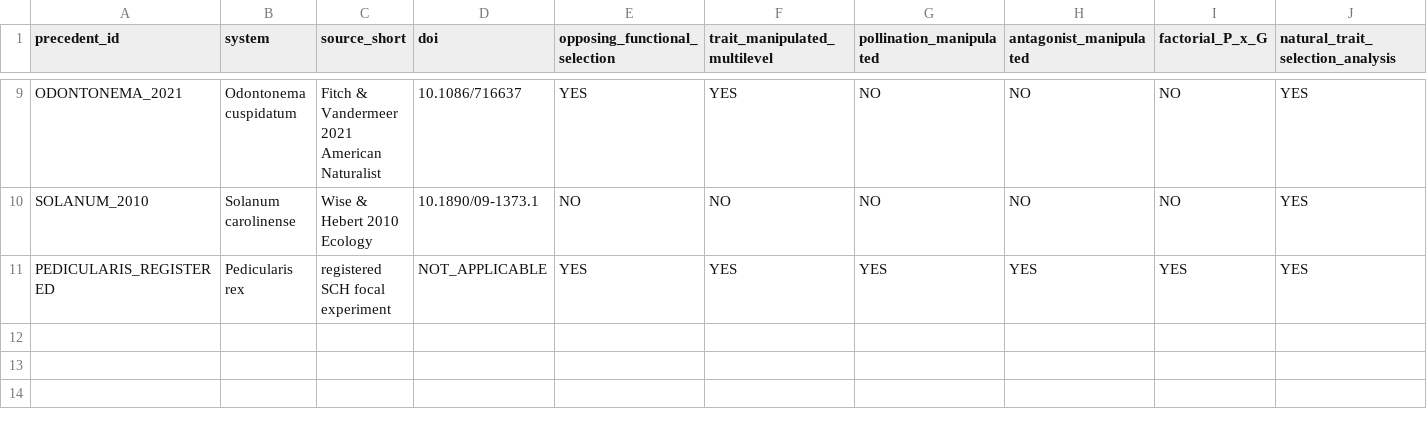
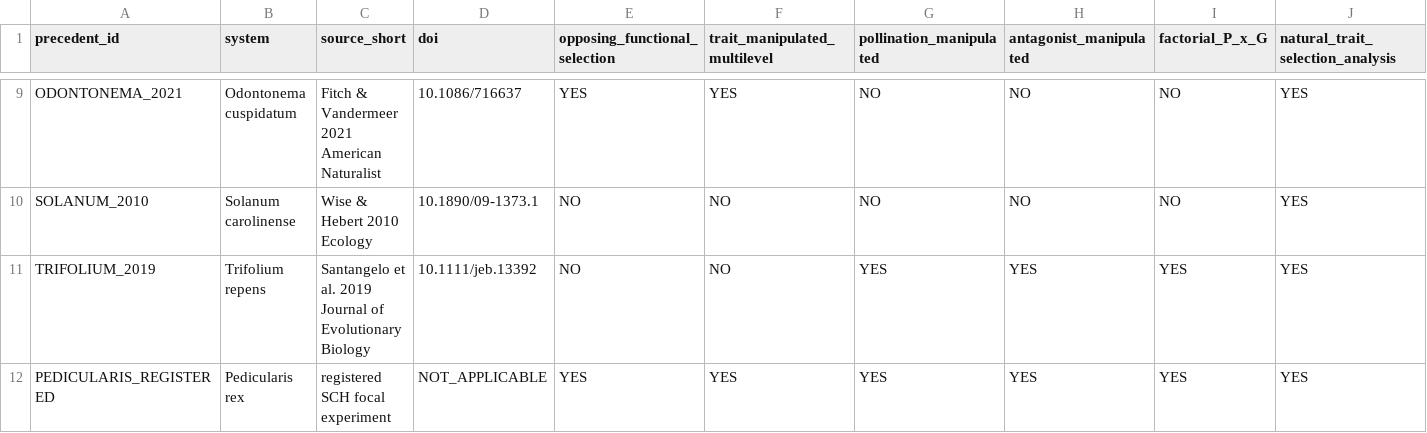
Before and after one commit to zuizui0223/sch, a CSV file: empirical/architecture/PEDICULARIS_EMPIRICAL_NOVELTY_MATRIX_V1.csv, drawn as a sheet; only a part is shown, gaps mark what is left out; rows hold the shown columns only; the diff names each change by its address in the sheet, - before the commit and + after, or states it on an @@ line.

Commit message:
Add Trifolium factorial-selection precedent

```diff
--- a/empirical/architecture/PEDICULARIS_EMPIRICAL_NOVELTY_MATRIX_V1.csv
+++ b/empirical/architecture/PEDICULARIS_EMPIRICAL_NOVELTY_MATRIX_V1.csv
+row 11: TRIFOLIUM_2019 | Trifolium repens | Santangelo et al. 2019 Journal of Evolutionary Biology | 10.1111/jeb.13392 | NO | NO | YES | YES | YES | YES
```
